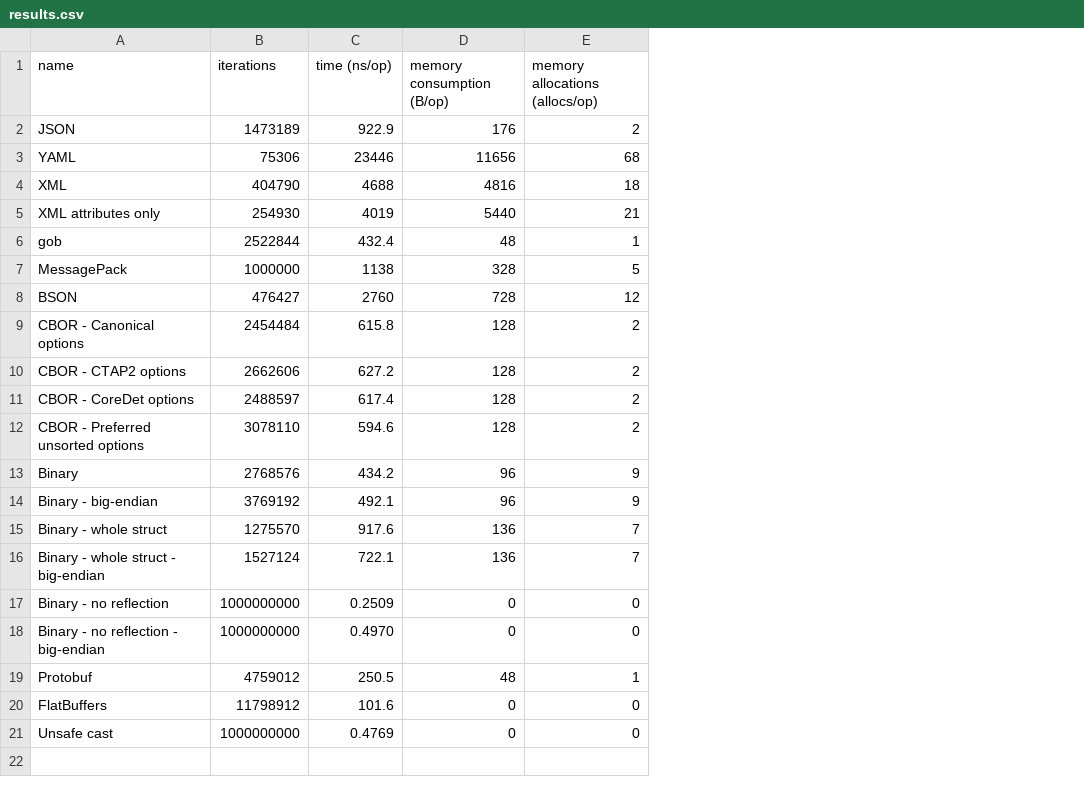
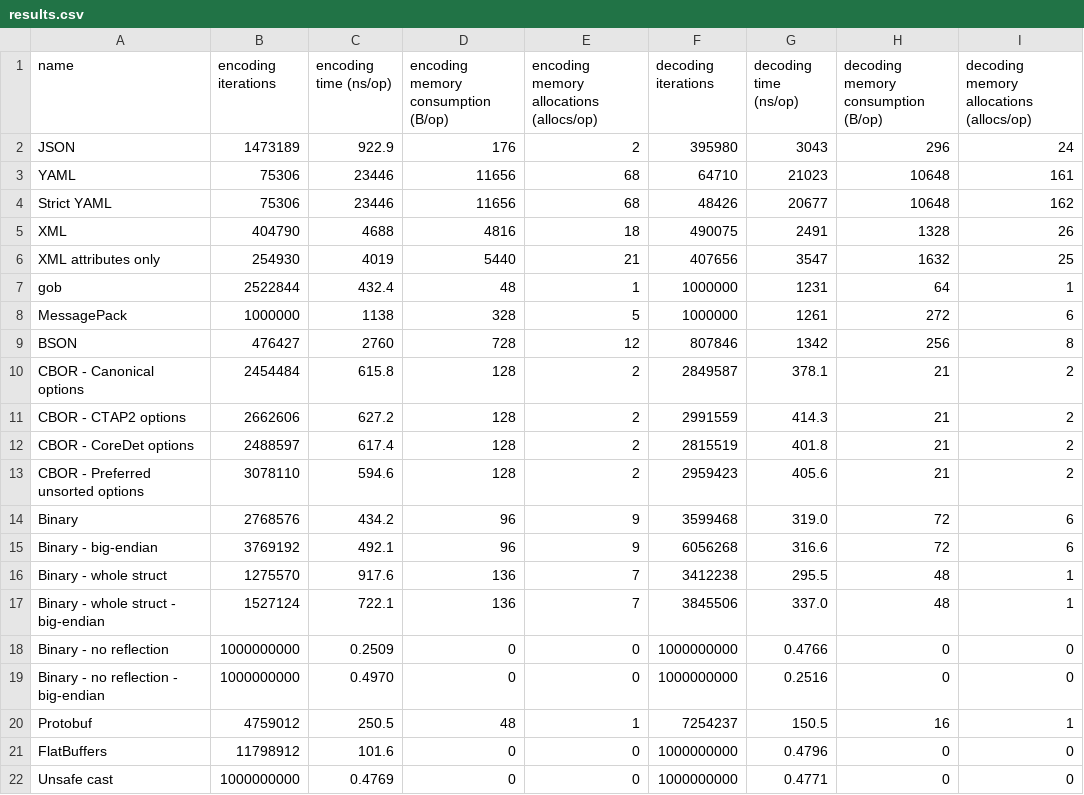
Before and after one commit to zergon321/struct-packaging, a CSV file: results.csv, drawn as a sheet; addresses are those after the commit; the diff names each change by its address in the sheet, - before the commit and + after, or states it on an @@ line.

Commit message:
Decoding table added.

```diff
--- a/results.csv
+++ b/results.csv
+column F (decoding iterations), rows 2-3: 395980 | 64710; rows 5-22: 490075 | 407656 | 1000000 | 1000000 | 807846 | 2849587 | 2991559 | 2815519 | 2959423 | 3599468 | 6056268 | 3412238 | 3845506 | 1000000000 | 1000000000 | 7254237 | 1000000000 | 1000000000
+column G (decoding time (ns/op)), rows 2-3: 3043 | 21023; rows 5-22: 2491 | 3547 | 1231 | 1261 | 1342 | 378.1 | 414.3 | 401.8 | 405.6 | 319.0 | 316.6 | 295.5 | 337.0 | 0.4766 | 0.2516 | 150.5 | 0.4796 | 0.4771
+column H, rows 1-3: decoding memory consumption (B/op) | 296 | 10648; rows 5-22: 1328 | 1632 | 64 | 272 | 256 | 21 | 21 | 21 | 21 | 72 | 72 | 48 | 48 | 0 | 0 | 16 | 0 | 0
+column I, rows 1-3: decoding memory allocations (allocs/op) | 24 | 161; rows 5-22: 26 | 25 | 1 | 6 | 8 | 2 | 2 | 2 | 2 | 6 | 6 | 1 | 1 | 0 | 0 | 1 | 0 | 0
-B1: iterations
+B1: encoding iterations
-C1: time (ns/op)
+C1: encoding time (ns/op)
-D1: memory consumption (B/op)
+D1: encoding memory consumption (B/op)
-E1: memory allocations (allocs/op)
+E1: encoding memory allocations (allocs/op)
+row 4: Strict YAML | 75306 | 23446 | 11656 | 68 | 48426 | 20677 | 10648 | 162
```
